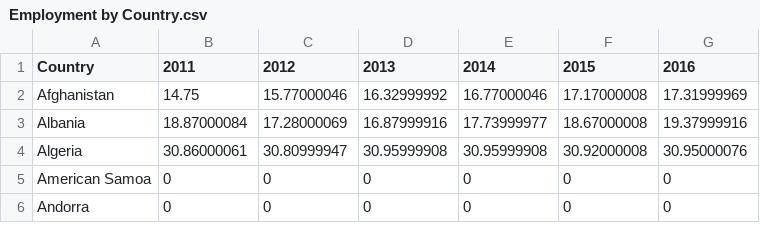
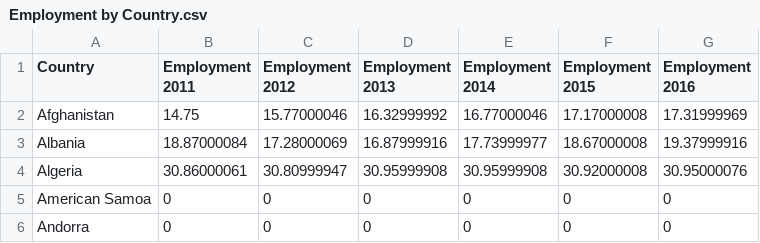
Before and after one commit to himagharat/GDP_Analysis, a CSV file: Resources/Employment by Country.csv, drawn as a sheet; only a part is shown.

```diff
--- a/Resources/Employment by Country.csv
+++ b/Resources/Employment by Country.csv
@@ -1,2 +1,2 @@
-Country,2011,2012,2013,2014,2015,2016
+Country,Employment 2011,Employment 2012,Employment 2013,Employment 2014,Employment 2015,Employment 2016
 Afghanistan,14.75,15.77000046,16.32999992,16.77000046,17.17000008,17.31999969
```
Also changed, not shown: Resources/Assistance Received by Country.csv, Resources/CO2 Emission by Country.csv, 2 other files.
